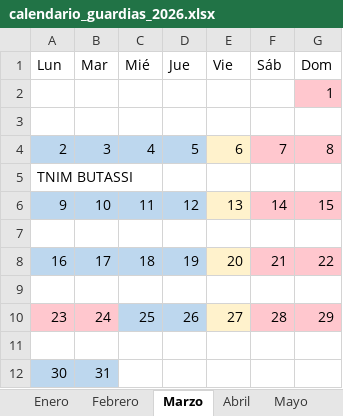
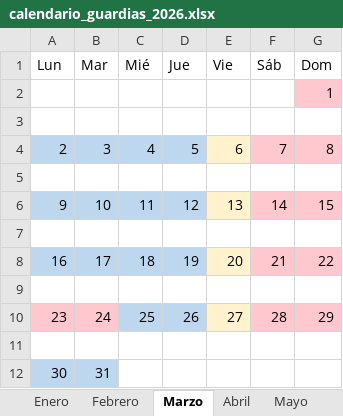
Before and after one commit to chavobutassi/guardias, an Excel workbook: calendario_guardias_2026.xlsx, sheet Marzo, drawn as a sheet; values as stored, in another font and other column widths than the file's, no borders; the diff names each change by its address in the sheet, - before the commit and + after, or states it on an @@ line.

```diff
--- a/calendario_guardias_2026.xlsx (sheet Marzo)
+++ b/calendario_guardias_2026.xlsx (sheet Marzo)
-A5 (Lun): TNIM BUTASSI
+A5 (Lun): (empty)
```
Also changed, not shown: 4 other files.
